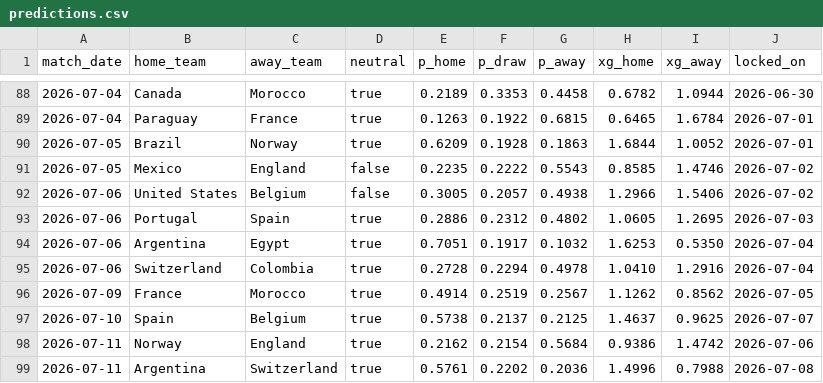
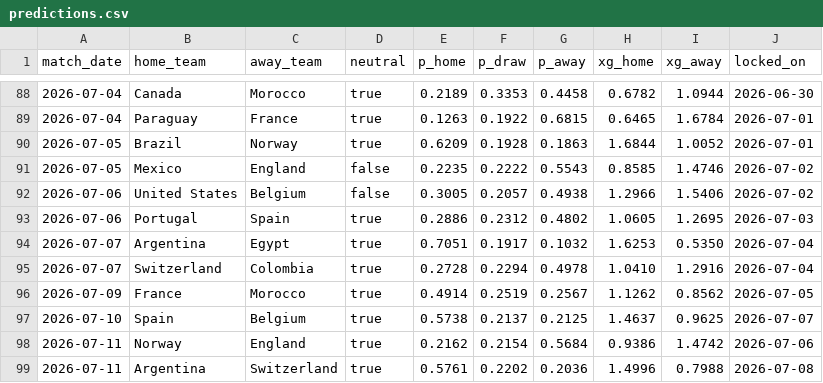
Before and after one commit to qnicondavid/world-cup-predictor, a CSV file: predictions/predictions.csv, drawn as a sheet; only a part is shown, gaps mark what is left out.

Commit message:
tracker: resolve rescheduled fixtures via date-tolerant match; fix two Jul 6->7 QF ledger dates

```diff
--- a/predictions/predictions.csv
+++ b/predictions/predictions.csv
@@ -93,4 +93,4 @@ match_date,home_team,away_team,neutral,p_home,p_draw,p_away,xg_home,xg_away,lock
 2026-07-06,Portugal,Spain,true,0.2886,0.2312,0.4802,1.0605,1.2695,2026-07-03
-2026-07-06,Argentina,Egypt,true,0.7051,0.1917,0.1032,1.6253,0.5350,2026-07-04
-2026-07-06,Switzerland,Colombia,true,0.2728,0.2294,0.4978,1.0410,1.2916,2026-07-04
+2026-07-07,Argentina,Egypt,true,0.7051,0.1917,0.1032,1.6253,0.5350,2026-07-04
+2026-07-07,Switzerland,Colombia,true,0.2728,0.2294,0.4978,1.0410,1.2916,2026-07-04
 2026-07-09,France,Morocco,true,0.4914,0.2519,0.2567,1.1262,0.8562,2026-07-05
```
Also changed, not shown: 2 other files.
